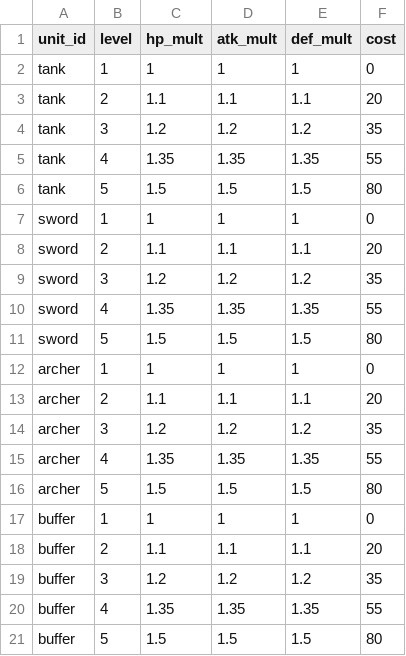
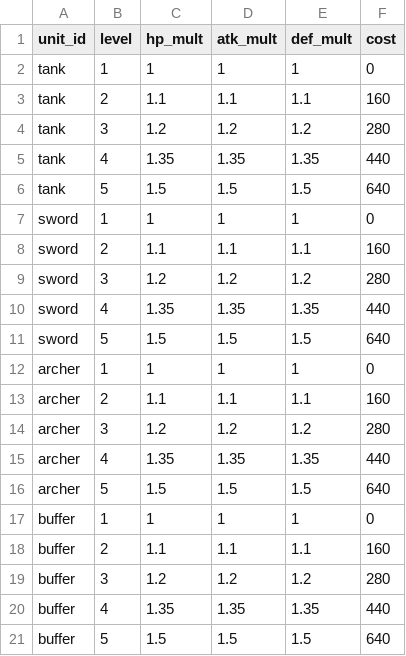
Before and after one commit to acururc/UnitySlotTower, a CSV file: Assets/UnitySlotTower/Data/Tables/unit_upgrades.csv, drawn as a sheet.

```diff
--- a/Assets/UnitySlotTower/Data/Tables/unit_upgrades.csv
+++ b/Assets/UnitySlotTower/Data/Tables/unit_upgrades.csv
@@ -2,20 +2,20 @@
 tank,1,1,1,1,0
-tank,2,1.1,1.1,1.1,20
-tank,3,1.2,1.2,1.2,35
-tank,4,1.35,1.35,1.35,55
-tank,5,1.5,1.5,1.5,80
+tank,2,1.1,1.1,1.1,160
+tank,3,1.2,1.2,1.2,280
+tank,4,1.35,1.35,1.35,440
+tank,5,1.5,1.5,1.5,640
 sword,1,1,1,1,0
-sword,2,1.1,1.1,1.1,20
-sword,3,1.2,1.2,1.2,35
-sword,4,1.35,1.35,1.35,55
-sword,5,1.5,1.5,1.5,80
+sword,2,1.1,1.1,1.1,160
+sword,3,1.2,1.2,1.2,280
+sword,4,1.35,1.35,1.35,440
+sword,5,1.5,1.5,1.5,640
 archer,1,1,1,1,0
-archer,2,1.1,1.1,1.1,20
-archer,3,1.2,1.2,1.2,35
-archer,4,1.35,1.35,1.35,55
-archer,5,1.5,1.5,1.5,80
+archer,2,1.1,1.1,1.1,160
+archer,3,1.2,1.2,1.2,280
+archer,4,1.35,1.35,1.35,440
+archer,5,1.5,1.5,1.5,640
 buffer,1,1,1,1,0
-buffer,2,1.1,1.1,1.1,20
-buffer,3,1.2,1.2,1.2,35
-buffer,4,1.35,1.35,1.35,55
-buffer,5,1.5,1.5,1.5,80
+buffer,2,1.1,1.1,1.1,160
+buffer,3,1.2,1.2,1.2,280
+buffer,4,1.35,1.35,1.35,440
+buffer,5,1.5,1.5,1.5,640
```
Also changed, not shown: Assets/UnitySlotTower/Data/Tables/encounters.csv, Assets/UnitySlotTower/Data/Tables/enemies.csv, 33 other files.
